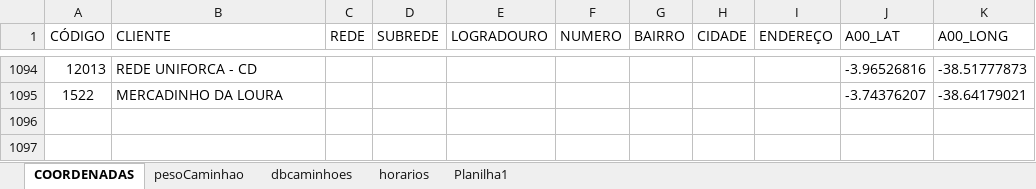
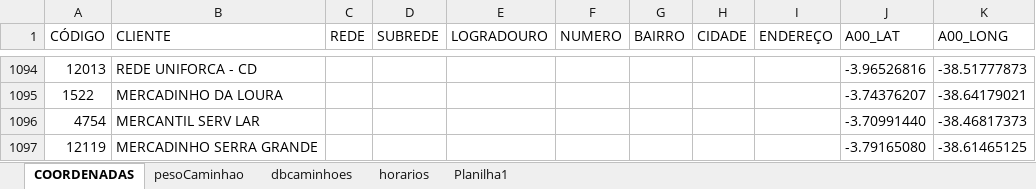
Before and after one commit to NicolasSimoes/MapaCaminhoesOtimizado, an Excel workbook: DbCoordenadas.xlsx, sheet COORDENADAS, drawn as a sheet; only a part is shown, gaps mark what is left out; values as stored, in another font and other column widths than the file's, no borders; table styles not drawn; the diff names each change by its address in the sheet, - before the commit and + after, or states it on an @@ line.

```diff
--- a/DbCoordenadas.xlsx (sheet COORDENADAS)
+++ b/DbCoordenadas.xlsx (sheet COORDENADAS)
+row 1096: 4754 | MERCANTIL SERV LAR |  |  |  |  |  |  |  | -3.70991440 | -38.46817373
+row 1097: 12119 | MERCADINHO SERRA GRANDE |  |  |  |  |  |  |  | -3.79165080 | -38.61465125
```
Also changed, not shown: sheet dbcaminhoes, sheet horarios, formulas that keep their value, 2 other files.
